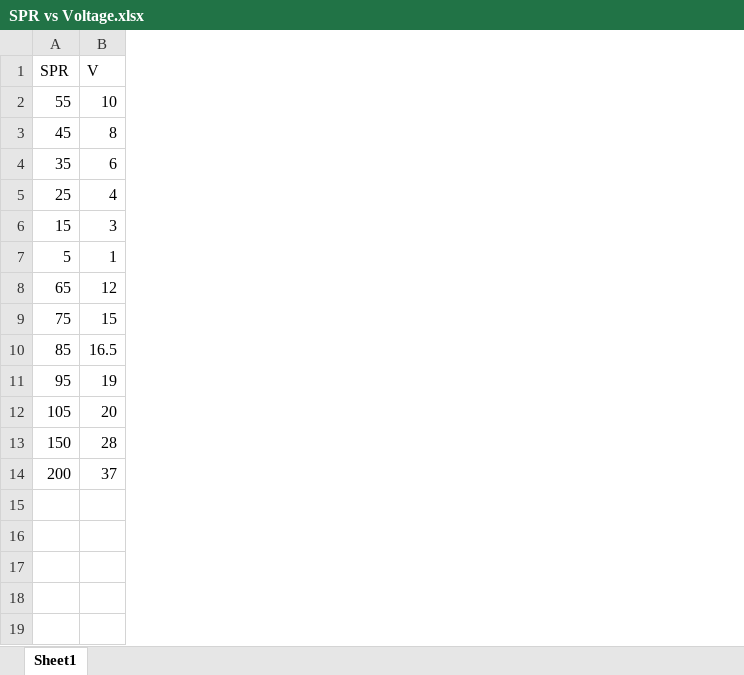
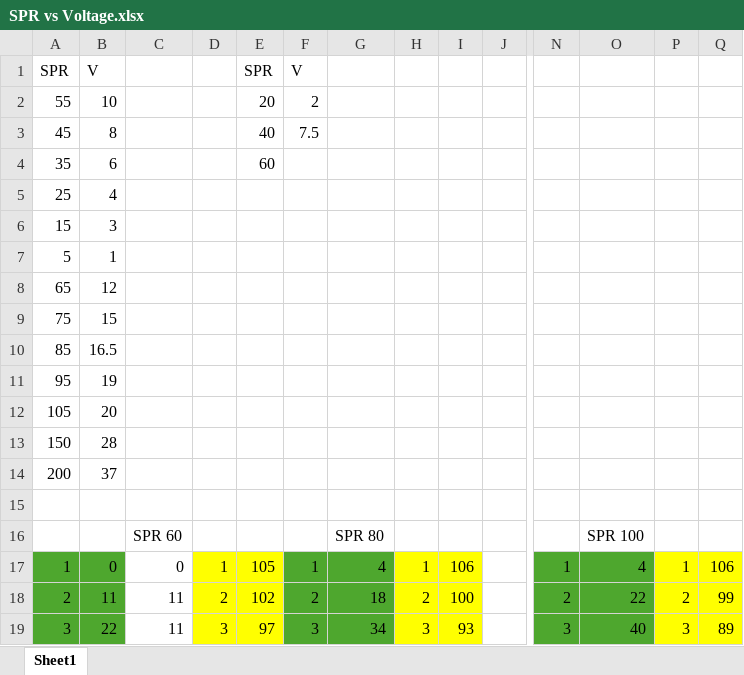
Before and after one commit to MMenser/Smart-Farming, an Excel workbook: Testing Results/SPR vs Voltage.xlsx, sheet Sheet1, drawn as a sheet; only a part is shown, gaps mark what is left out; values as stored, in another font and other column widths than the file's, no borders; addresses are those after the commit; rows hold the shown columns only; the diff covers the shown part only; the diff names each change by its address in the sheet, - before the commit and + after, or states it on an @@ line.

```diff
--- a/Testing Results/SPR vs Voltage.xlsx (sheet Sheet1)
+++ b/Testing Results/SPR vs Voltage.xlsx (sheet Sheet1)
+column B, rows 1-14: V | 10 | 8 | 6 | 4 | 3 | 1 | 12 | 15 | 16.5 | 19 | 20 | 28 | 37
+column C, empty
+column D, empty
+column E, rows 1-4: SPR | 20 | 40 | 60
+column F, rows 1-3: V | 2 | 7.5
+column G, empty
+column H, empty
+column I, empty
+column J, empty
+column O, empty
+column P, empty
+column Q, empty
-N1: V
+N1: (empty)
-N2: 10
+N2: (empty)
-N3: 8
+N3: (empty)
-N4: 6
+N4: (empty)
-N5: 4
+N5: (empty)
-N6: 3
+N6: (empty)
-N7: 1
+N7: (empty)
-N8: 12
+N8: (empty)
-N9: 15
+N9: (empty)
-N10: 16.5
+N10: (empty)
-N11: 19
+N11: (empty)
-N12: 20
+N12: (empty)
-N13: 28
+N13: (empty)
-N14: 37
+N14: (empty)
+row 15: (empty)
+row 16:  |  | SPR 60 |  |  |  | SPR 80 |  |  |  |  | SPR 100
+row 17: 1 | 0 | 0 | 1 | 105 | 1 | 4 | 1 | 106 |  | 1 | 4 | 1 | 106
+row 18: 2 | 11 | 11 | 2 | 102 | 2 | 18 | 2 | 100 |  | 2 | 22 | 2 | 99
+row 19: 3 | 22 | 11 | 3 | 97 | 3 | 34 | 3 | 93 |  | 3 | 40 | 3 | 89
```
Also changed, not shown: 214 added rows and 3 added columns elsewhere in this sheet, 47 other files.
